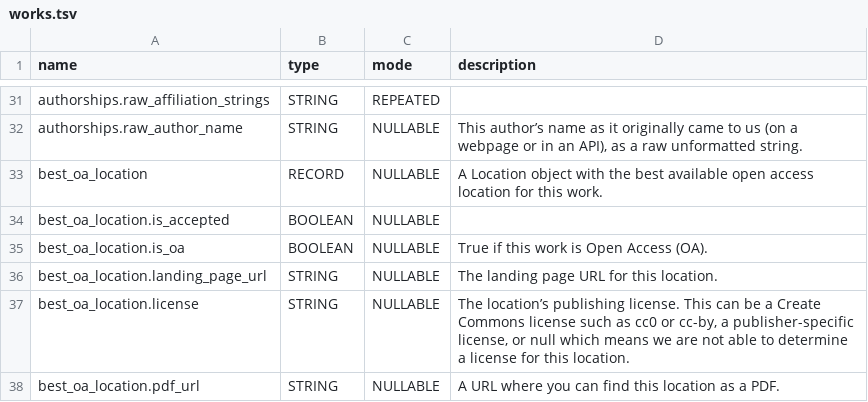
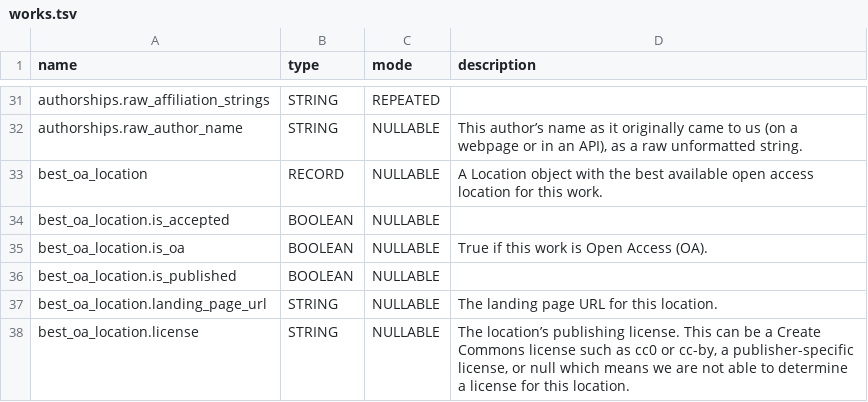
Before and after one commit to Loreb92/openalex_to_gbq, a TSV file: proj/schemas_tsv/works.tsv, drawn as a sheet; only a part is shown, gaps mark what is left out; the shorter side is filled out with more unchanged rows; the diff names each change by its address in the sheet, - before the commit and + after, or states it on an @@ line.

Commit message:
update schema works

```diff
--- a/proj/schemas_tsv/works.tsv
+++ b/proj/schemas_tsv/works.tsv
+row 36: best_oa_location.is_published | BOOLEAN | NULLABLE
```
Also changed, not shown: 1 other file.
